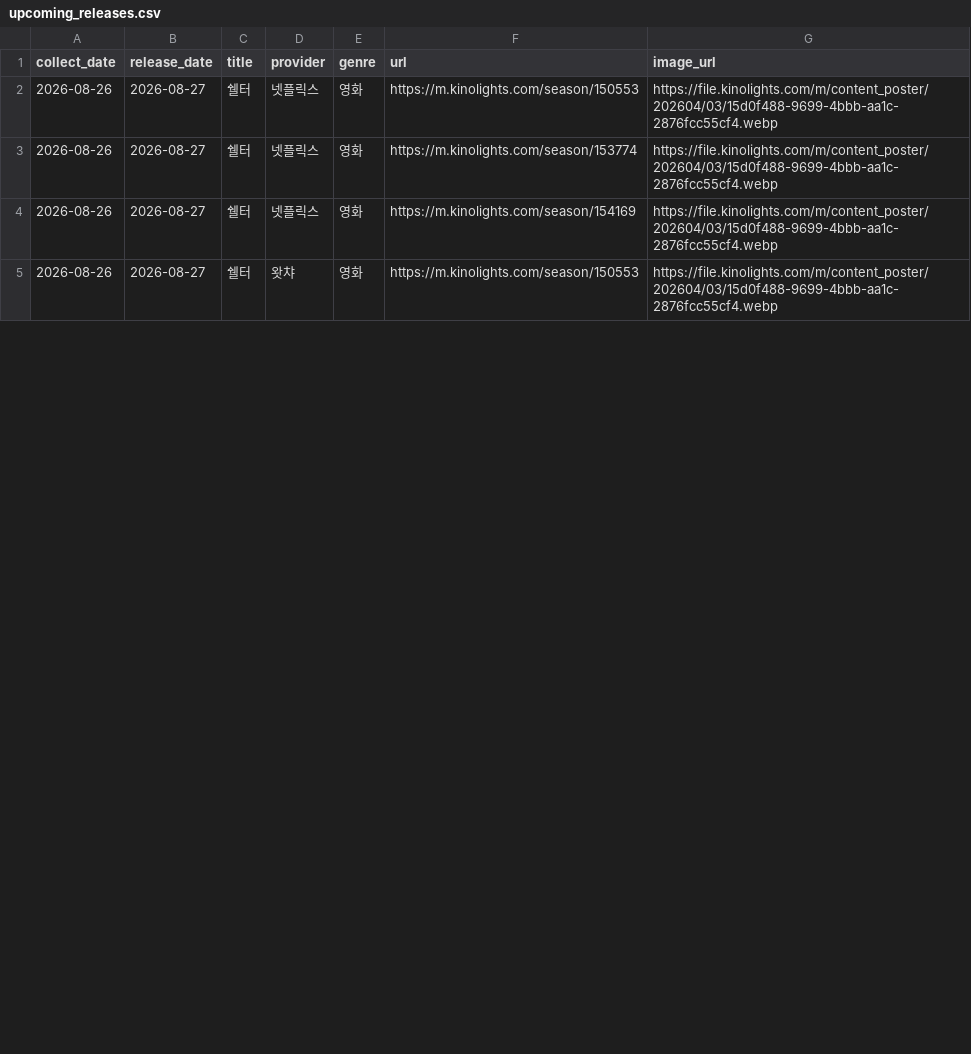
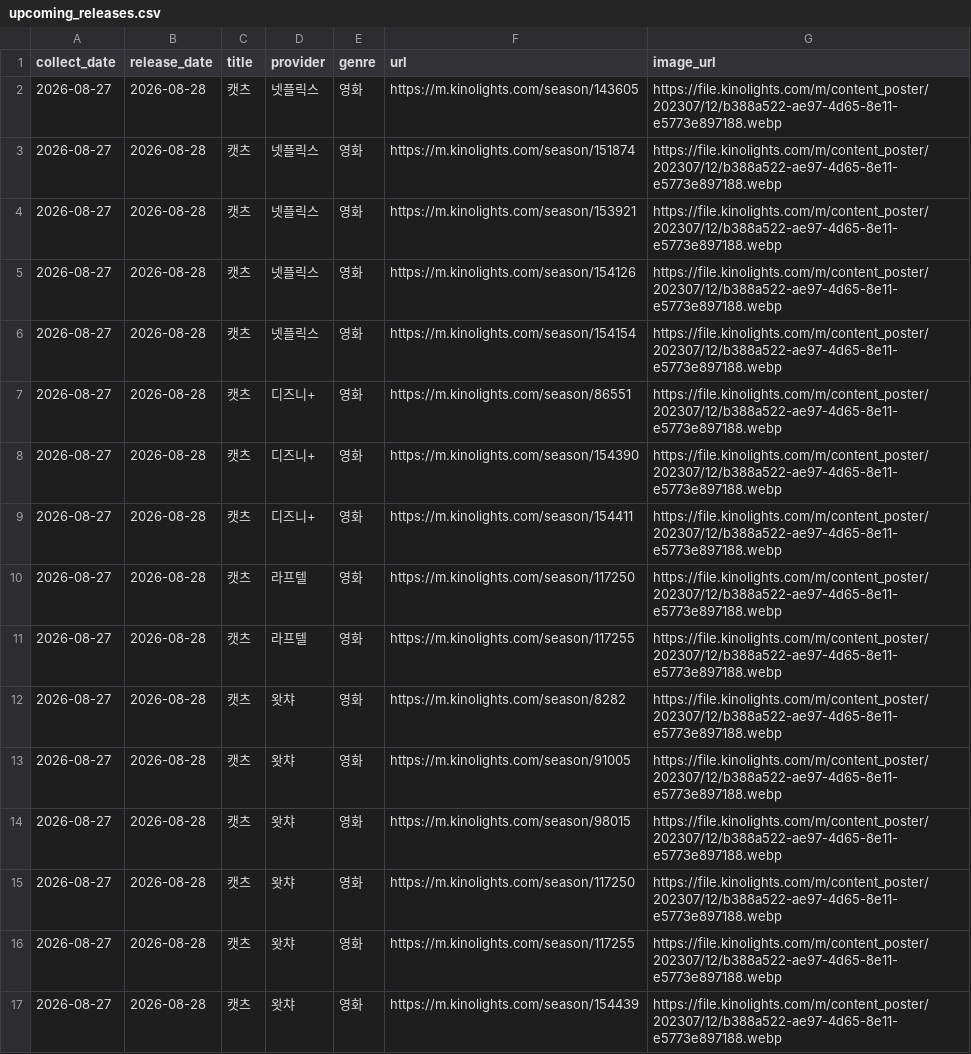
Before and after one commit to cig7624-art/kino-ranking, a CSV file: upcoming_releases.csv, drawn as a sheet; only a part is shown; the diff covers the shown part only.

```diff
--- a/upcoming_releases.csv
+++ b/upcoming_releases.csv
@@ -1,5 +1,17 @@
 collect_date,release_date,title,provider,genre,url,image_url
-2026-08-26,2026-08-27,쉘터,넷플릭스,영화,https://m.kinolights.com/season/150553,https://file.kinolights.com/m/content_poster/202604/03/15d0f488-9699-4bbb-aa1c-2876fcc55cf4.webp
-2026-08-26,2026-08-27,쉘터,넷플릭스,영화,https://m.kinolights.com/season/153774,https://file.kinolights.com/m/content_poster/202604/03/15d0f488-9699-4bbb-aa1c-2876fcc55cf4.webp
-2026-08-26,2026-08-27,쉘터,넷플릭스,영화,https://m.kinolights.com/season/154169,https://file.kinolights.com/m/content_poster/202604/03/15d0f488-9699-4bbb-aa1c-2876fcc55cf4.webp
-2026-08-26,2026-08-27,쉘터,왓챠,영화,https://m.kinolights.com/season/150553,https://file.kinolights.com/m/content_poster/202604/03/15d0f488-9699-4bbb-aa1c-2876fcc55cf4.webp
+2026-08-27,2026-08-28,캣츠,넷플릭스,영화,https://m.kinolights.com/season/143605,https://file.kinolights.com/m/content_poster/202307/12/b388a522-ae97-4d65-8e11-e5773e897188.webp
+2026-08-27,2026-08-28,캣츠,넷플릭스,영화,https://m.kinolights.com/season/151874,https://file.kinolights.com/m/content_poster/202307/12/b388a522-ae97-4d65-8e11-e5773e897188.webp
+2026-08-27,2026-08-28,캣츠,넷플릭스,영화,https://m.kinolights.com/season/153921,https://file.kinolights.com/m/content_poster/202307/12/b388a522-ae97-4d65-8e11-e5773e897188.webp
+2026-08-27,2026-08-28,캣츠,넷플릭스,영화,https://m.kinolights.com/season/154126,https://file.kinolights.com/m/content_poster/202307/12/b388a522-ae97-4d65-8e11-e5773e897188.webp
+2026-08-27,2026-08-28,캣츠,넷플릭스,영화,https://m.kinolights.com/season/154154,https://file.kinolights.com/m/content_poster/202307/12/b388a522-ae97-4d65-8e11-e5773e897188.webp
+2026-08-27,2026-08-28,캣츠,디즈니+,영화,https://m.kinolights.com/season/86551,https://file.kinolights.com/m/content_poster/202307/12/b388a522-ae97-4d65-8e11-e5773e897188.webp
+2026-08-27,2026-08-28,캣츠,디즈니+,영화,https://m.kinolights.com/season/154390,https://file.kinolights.com/m/content_poster/202307/12/b388a522-ae97-4d65-8e11-e5773e897188.webp
+2026-08-27,2026-08-28,캣츠,디즈니+,영화,https://m.kinolights.com/season/154411,https://file.kinolights.com/m/content_poster/202307/12/b388a522-ae97-4d65-8e11-e5773e897188.webp
+2026-08-27,2026-08-28,캣츠,라프텔,영화,https://m.kinolights.com/season/117250,https://file.kinolights.com/m/content_poster/202307/12/b388a522-ae97-4d65-8e11-e5773e897188.webp
+2026-08-27,2026-08-28,캣츠,라프텔,영화,https://m.kinolights.com/season/117255,https://file.kinolights.com/m/content_poster/202307/12/b388a522-ae97-4d65-8e11-e5773e897188.webp
+2026-08-27,2026-08-28,캣츠,왓챠,영화,https://m.kinolights.com/season/8282,https://file.kinolights.com/m/content_poster/202307/12/b388a522-ae97-4d65-8e11-e5773e897188.webp
+2026-08-27,2026-08-28,캣츠,왓챠,영화,https://m.kinolights.com/season/91005,https://file.kinolights.com/m/content_poster/202307/12/b388a522-ae97-4d65-8e11-e5773e897188.webp
+2026-08-27,2026-08-28,캣츠,왓챠,영화,https://m.kinolights.com/season/98015,https://file.kinolights.com/m/content_poster/202307/12/b388a522-ae97-4d65-8e11-e5773e897188.webp
+2026-08-27,2026-08-28,캣츠,왓챠,영화,https://m.kinolights.com/season/117250,https://file.kinolights.com/m/content_poster/202307/12/b388a522-ae97-4d65-8e11-e5773e897188.webp
+2026-08-27,2026-08-28,캣츠,왓챠,영화,https://m.kinolights.com/season/117255,https://file.kinolights.com/m/content_poster/202307/12/b388a522-ae97-4d65-8e11-e5773e897188.webp
+2026-08-27,2026-08-28,캣츠,왓챠,영화,https://m.kinolights.com/season/154439,https://file.kinolights.com/m/content_poster/202307/12/b388a522-ae97-4d65-8e11-e5773e897188.webp
```
Also changed, not shown: 5 added rows and 10 edited cells elsewhere in this file, debug_upcoming_cards.csv, 3 other files.
